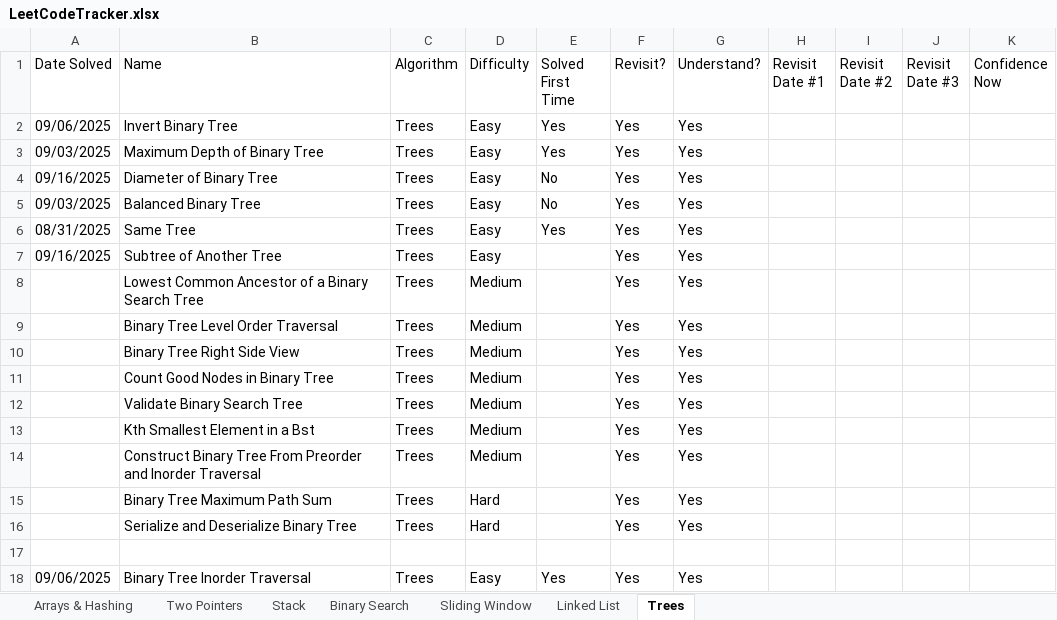
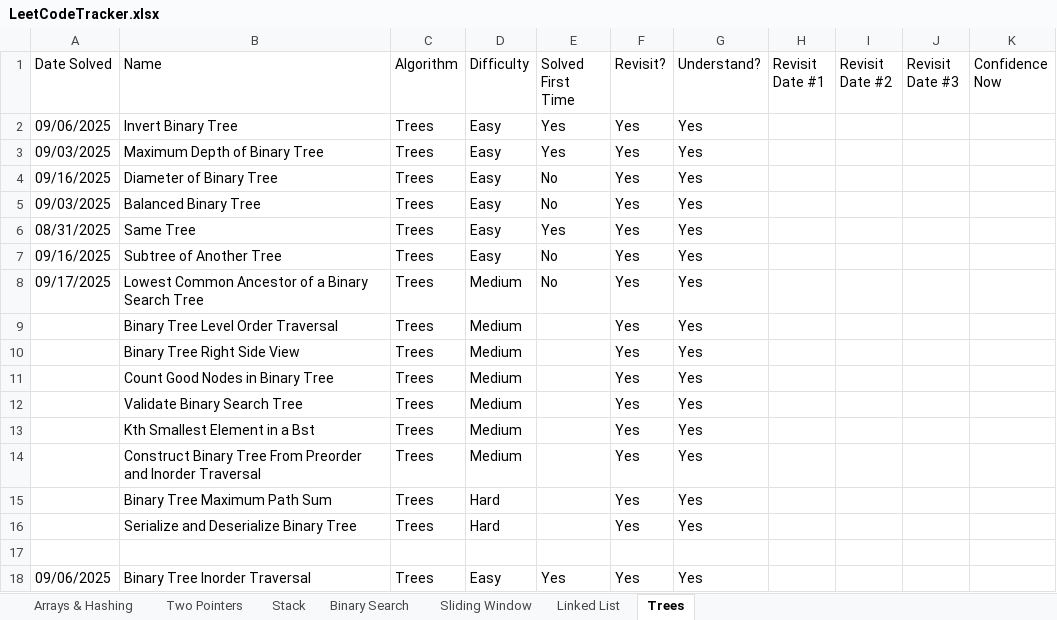
Before and after one commit to SamuelAdly/GettingJobReady, an Excel workbook: NeetCode150/LeetCodeTracker.xlsx, sheet Trees, drawn as a sheet; values as stored, in another font and other column widths than the file's, no borders; the diff names each change by its address in the sheet, - before the commit and + after, or states it on an @@ line.

```diff
--- a/NeetCode150/LeetCodeTracker.xlsx (sheet Trees)
+++ b/NeetCode150/LeetCodeTracker.xlsx (sheet Trees)
-E7:E8 (Solved First Time): (empty)
+E7:E8 (Solved First Time): No
-A8 (Date Solved): (empty)
+A8 (Date Solved): 09/17/2025
```
Also changed, not shown: 5 other files.
